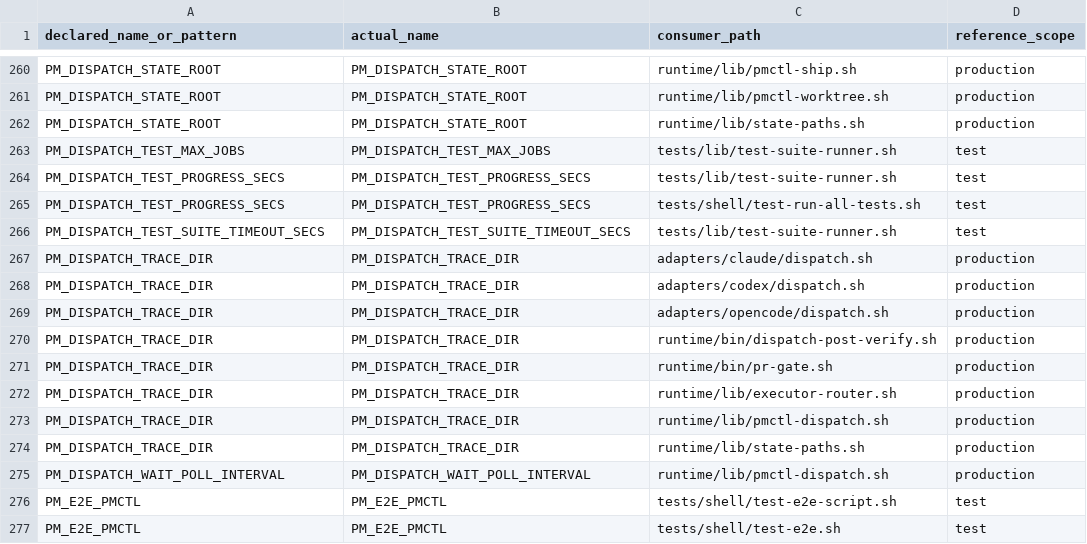
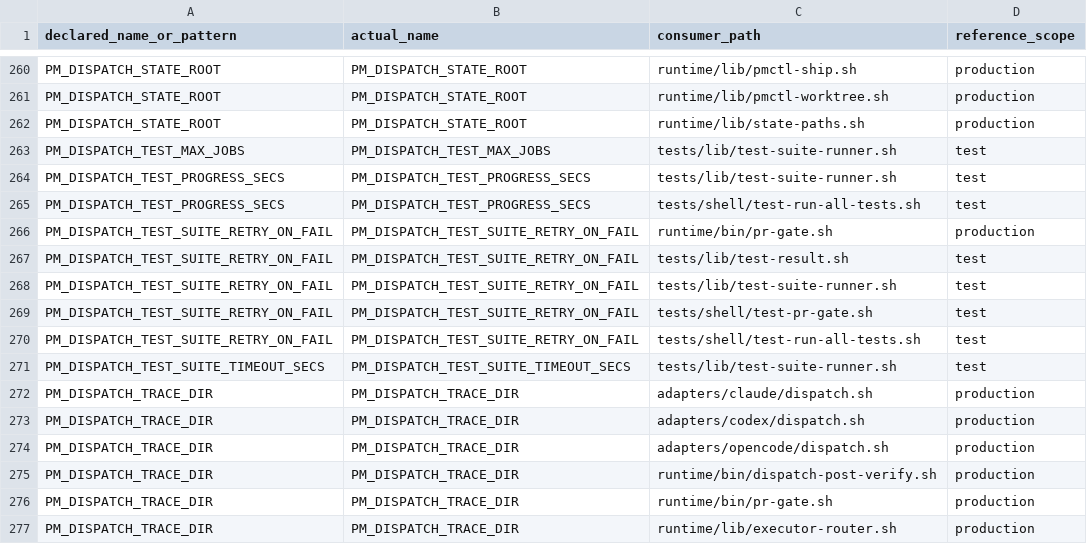
Before and after one commit to screenleon/pm-dispatch, a TSV file: docs/architecture/script-variable-consumers.tsv, drawn as a sheet; only a part is shown, gaps mark what is left out; the shorter side is filled out with more unchanged rows.

```diff
--- a/docs/architecture/script-variable-consumers.tsv
+++ b/docs/architecture/script-variable-consumers.tsv
@@ -265,2 +265,7 @@ PM_DISPATCH_TEST_PROGRESS_SECS	PM_DISPATCH_TEST_PROGRESS_SECS	tests/lib/test-sui
 PM_DISPATCH_TEST_PROGRESS_SECS	PM_DISPATCH_TEST_PROGRESS_SECS	tests/shell/test-run-all-tests.sh	test
+PM_DISPATCH_TEST_SUITE_RETRY_ON_FAIL	PM_DISPATCH_TEST_SUITE_RETRY_ON_FAIL	runtime/bin/pr-gate.sh	production
+PM_DISPATCH_TEST_SUITE_RETRY_ON_FAIL	PM_DISPATCH_TEST_SUITE_RETRY_ON_FAIL	tests/lib/test-result.sh	test
+PM_DISPATCH_TEST_SUITE_RETRY_ON_FAIL	PM_DISPATCH_TEST_SUITE_RETRY_ON_FAIL	tests/lib/test-suite-runner.sh	test
+PM_DISPATCH_TEST_SUITE_RETRY_ON_FAIL	PM_DISPATCH_TEST_SUITE_RETRY_ON_FAIL	tests/shell/test-pr-gate.sh	test
+PM_DISPATCH_TEST_SUITE_RETRY_ON_FAIL	PM_DISPATCH_TEST_SUITE_RETRY_ON_FAIL	tests/shell/test-run-all-tests.sh	test
 PM_DISPATCH_TEST_SUITE_TIMEOUT_SECS	PM_DISPATCH_TEST_SUITE_TIMEOUT_SECS	tests/lib/test-suite-runner.sh	test
```
Also changed, not shown: docs/architecture/script-variable-inventory.tsv, 5 other files.
